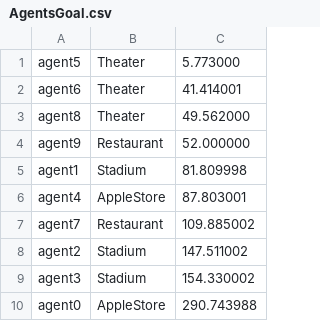
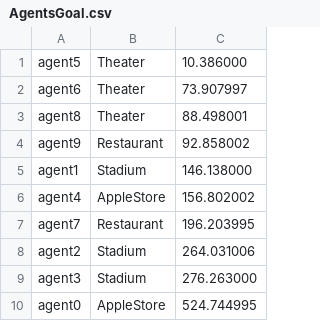
Before and after one commit to Thriliriel/BioCrowdsPurdue, a CSV file: BioCrowdsTio/Simulations/sign_0/AgentsGoal.csv, drawn as a sheet.

```diff
--- a/BioCrowdsTio/Simulations/sign_0/AgentsGoal.csv
+++ b/BioCrowdsTio/Simulations/sign_0/AgentsGoal.csv
@@ -1,10 +1,10 @@
-agent5;Theater;5.773000
-agent6;Theater;41.414001
-agent8;Theater;49.562000
-agent9;Restaurant;52.000000
-agent1;Stadium;81.809998
-agent4;AppleStore;87.803001
-agent7;Restaurant;109.885002
-agent2;Stadium;147.511002
-agent3;Stadium;154.330002
-agent0;AppleStore;290.743988
+agent5;Theater;10.386000
+agent6;Theater;73.907997
+agent8;Theater;88.498001
+agent9;Restaurant;92.858002
+agent1;Stadium;146.138000
+agent4;AppleStore;156.802002
+agent7;Restaurant;196.203995
+agent2;Stadium;264.031006
+agent3;Stadium;276.263000
+agent0;AppleStore;524.744995
```
Also changed, not shown: BioCrowdsTio/Simulations/sign_0/Exit.csv, BioCrowdsTio/Simulations/sign_4/AgentsGoal.csv, 24 other files.
